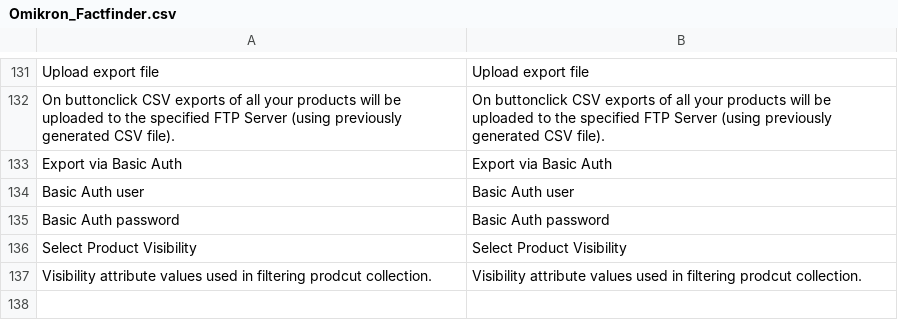
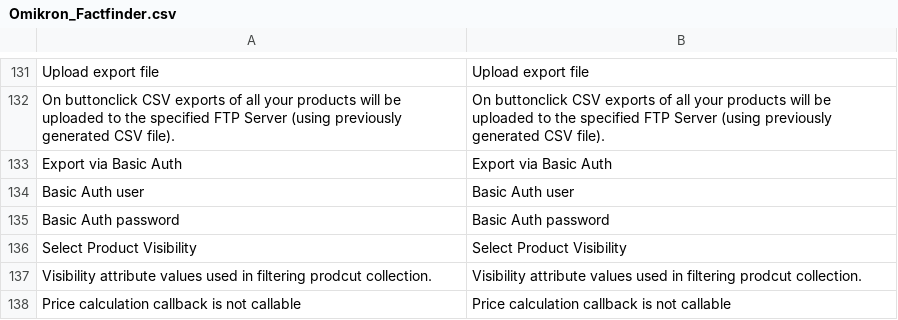
Before and after one commit to FACT-Finder-Web-Components/magento1-module, a CSV file: src/app/locale/en_US/Omikron_Factfinder.csv, drawn as a sheet; only a part is shown, gaps mark what is left out; the diff names each change by its address in the sheet, - before the commit and + after, or states it on an @@ line.

Commit message:
FFWEB-915: Add possibility to export product final prices, including discounts

```diff
--- a/src/app/locale/en_US/Omikron_Factfinder.csv
+++ b/src/app/locale/en_US/Omikron_Factfinder.csv
+row 138: Price calculation callback is not callable | Price calculation callback is not callable
```
Also changed, not shown: 7 other files.
